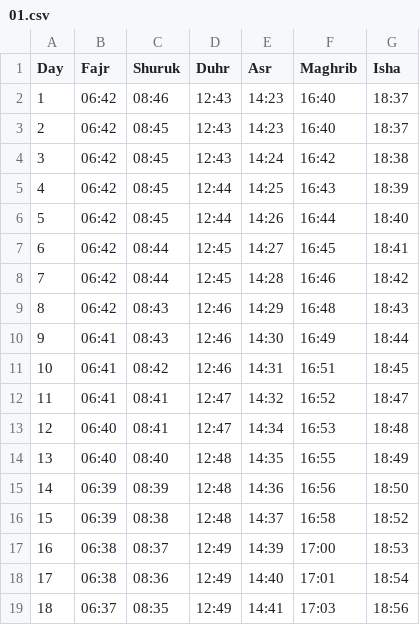
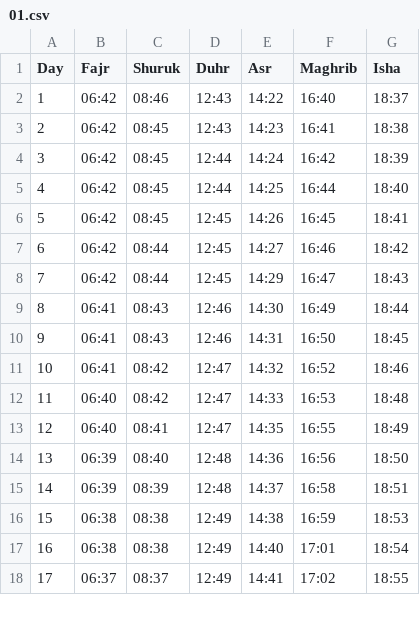
Before and after one commit to Toonstore/gebedstijden, a CSV file: moskee/moskee-zeist-zeist/2026/01.csv, drawn as a sheet; only a part is shown; removed rows and columns are numbered as before the commit, all else as after; the diff covers the shown part only; the diff names each change by its address in the sheet, - before the commit and + after, or states it on an @@ line.

```diff
--- a/moskee/moskee-zeist-zeist/2026/01.csv
+++ b/moskee/moskee-zeist-zeist/2026/01.csv
-E2 (Asr): 14:23
+E2 (Asr): 14:22
-F3 (Maghrib): 16:40
+F3 (Maghrib): 16:41
-G3 (Isha): 18:37
+G3 (Isha): 18:38
-D4 (Duhr): 12:43
+D4 (Duhr): 12:44
-G4 (Isha): 18:38
+G4 (Isha): 18:39
-row 5: 4 | 06:42 | 08:45 | 12:44 | 14:25 | 16:43 | 18:39
@@ column A (Day) renumbered between rows 5 and 31 @@
-E5 (Asr): 14:26
+E5 (Asr): 14:25
-C6 (Shuruk): 08:44
+C6 (Shuruk): 08:45
-E6 (Asr): 14:27
+E6 (Asr): 14:26
-E7 (Asr): 14:28
+E7 (Asr): 14:27
-C8 (Shuruk): 08:43
+C8 (Shuruk): 08:44
-D8 (Duhr): 12:46
+D8 (Duhr): 12:45
-F8 (Maghrib): 16:48
+F8 (Maghrib): 16:47
-C10 (Shuruk): 08:42
+C10 (Shuruk): 08:43
-F10 (Maghrib): 16:51
+F10 (Maghrib): 16:50
-C11:C12 (Shuruk): 08:41
+C11:C12 (Shuruk): 08:42
-G11 (Isha): 18:47
+G11 (Isha): 18:46
-E12 (Asr): 14:34
+E12 (Asr): 14:33
-C13 (Shuruk): 08:40
+C13 (Shuruk): 08:41
-D13 (Duhr): 12:48
+D13 (Duhr): 12:47
-C14 (Shuruk): 08:39
+C14 (Shuruk): 08:40
-C15 (Shuruk): 08:38
+C15 (Shuruk): 08:39
-G15 (Isha): 18:52
+G15 (Isha): 18:51
-C16 (Shuruk): 08:37
+C16 (Shuruk): 08:38
-E16 (Asr): 14:39
+E16 (Asr): 14:38
-F16 (Maghrib): 17:00
+F16 (Maghrib): 16:59
-C17 (Shuruk): 08:36
+C17 (Shuruk): 08:38
-C18 (Shuruk): 08:35
+C18 (Shuruk): 08:37
-F18 (Maghrib): 17:03
+F18 (Maghrib): 17:02
-G18 (Isha): 18:56
+G18 (Isha): 18:55
```
Also changed, not shown: 1 added row and 33 edited cells elsewhere in this file, moskee/moskee-zeist-zeist/2026/02.csv, moskee/moskee-zeist-zeist/2026/03.csv, 9 other files.
